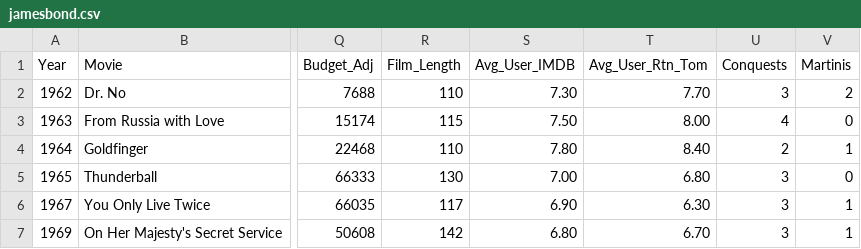
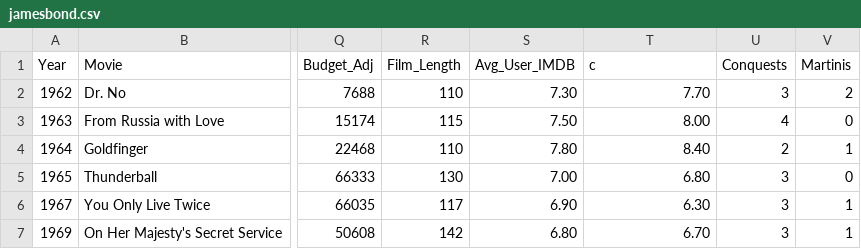
Before and after one commit to mboss10/james-bond-analysis, a CSV file: data/jamesbond.csv, drawn as a sheet; only a part is shown, gaps mark what is left out; the diff names each change by its address in the sheet, - before the commit and + after, or states it on an @@ line.

Commit message:
Changes to be committed: 	modified:   data/jamesbond.csv 	new file:   src/__pycache__/data_analyzer.cpython-310.pyc 	new file:   src/__pycache__/data_cleaner.cpython-310.pyc 	new file:   src/__pycache__/data_loader.cpython-310.pyc 	new file:   src/__pycache__/data_visualizer.cpython-310.pyc 	modified:   src/data_analyzer.py 	modified:   src/data_cleaner.py     	modified:   src/data_visualizer.py

```diff
--- a/data/jamesbond.csv
+++ b/data/jamesbond.csv
-T1: Avg_User_Rtn_Tom
+T1: c
```
Also changed, not shown: 3 other files.
